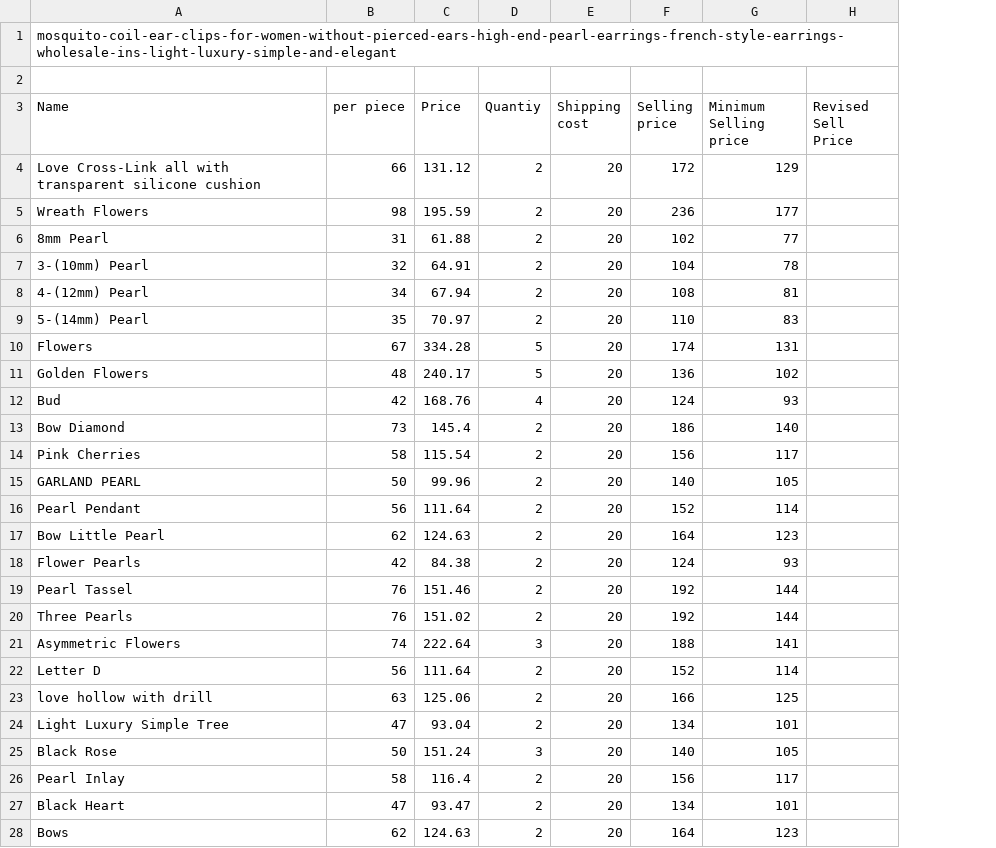
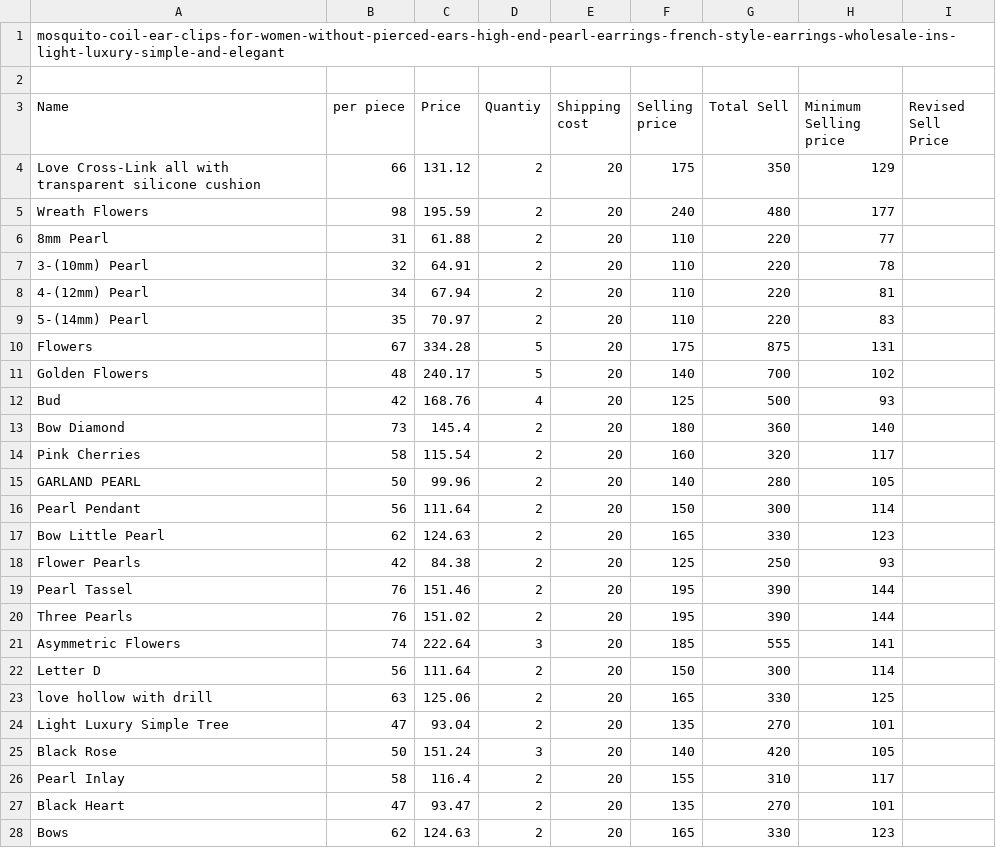
Before and after one commit to Nafi62742/melo, a CSV file: supabase/csv/Hippo tracker - ear rings.csv, drawn as a sheet; only a part is shown; the diff covers the shown part only; the diff names each change by its address in the sheet, - before the commit and + after, or states it on an @@ line.

```diff
--- a/supabase/csv/Hippo tracker - ear rings.csv
+++ b/supabase/csv/Hippo tracker - ear rings.csv
+column G (Total Sell), rows 4-28: 350 | 480 | 220 | 220 | 220 | 220 | 875 | 700 | 500 | 360 | 320 | 280 | 300 | 330 | 250 | 390 | 390 | 555 | 300 | 330 | 270 | 420 | 310 | 270 | 330
-F4 (Selling price): 172
+F4 (Selling price): 175
-F5 (Selling price): 236
+F5 (Selling price): 240
-F6 (Selling price): 102
+F6 (Selling price): 110
-F7 (Selling price): 104
+F7 (Selling price): 110
-F8 (Selling price): 108
+F8 (Selling price): 110
-F10 (Selling price): 174
+F10 (Selling price): 175
-F11 (Selling price): 136
+F11 (Selling price): 140
-F12 (Selling price): 124
+F12 (Selling price): 125
-F13 (Selling price): 186
+F13 (Selling price): 180
-F14 (Selling price): 156
+F14 (Selling price): 160
-F16 (Selling price): 152
+F16 (Selling price): 150
-F17 (Selling price): 164
+F17 (Selling price): 165
-F18 (Selling price): 124
+F18 (Selling price): 125
-F19:F20 (Selling price): 192
+F19:F20 (Selling price): 195
-F21 (Selling price): 188
+F21 (Selling price): 185
-F22 (Selling price): 152
+F22 (Selling price): 150
-F23 (Selling price): 166
+F23 (Selling price): 165
-F24 (Selling price): 134
+F24 (Selling price): 135
-F26 (Selling price): 156
+F26 (Selling price): 155
-F27 (Selling price): 134
+F27 (Selling price): 135
-F28 (Selling price): 164
+F28 (Selling price): 165
```
Also changed, not shown: 2 added rows and 2 edited cells elsewhere in this file, supabase/csv/Hippo tracker - bracelets.csv, supabase/csv/Hippo tracker - rings.csv, 25 other files.
